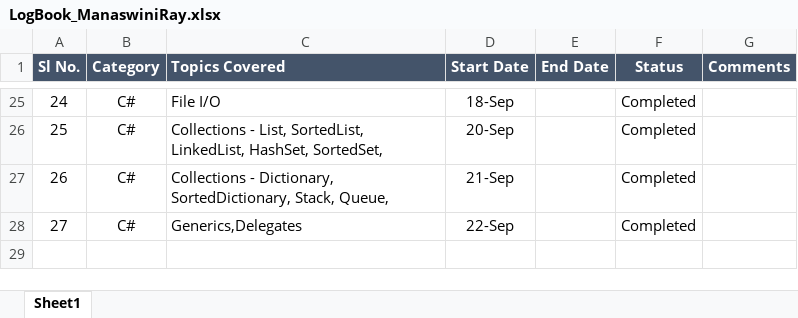
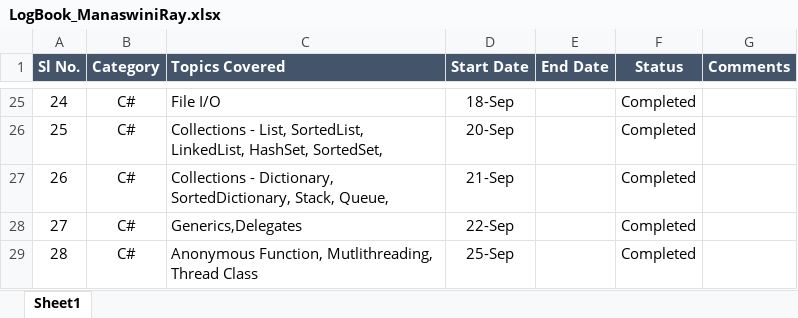
Before and after one commit to manaswiniray/LogBook.Maersk, an Excel workbook: LogBook_ManaswiniRay.xlsx, sheet Sheet1, drawn as a sheet; only a part is shown, gaps mark what is left out; values as stored, in another font and other column widths than the file's, no borders; the diff names each change by its address in the sheet, - before the commit and + after, or states it on an @@ line.

Commit message:
Updated

```diff
--- a/LogBook_ManaswiniRay.xlsx (sheet Sheet1)
+++ b/LogBook_ManaswiniRay.xlsx (sheet Sheet1)
+row 29: 28 | C# | Anonymous Function, Mutlithreading, Thread Class | 25-Sep |  | Completed
```
